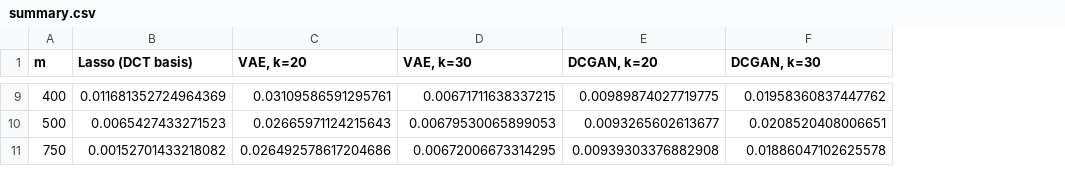
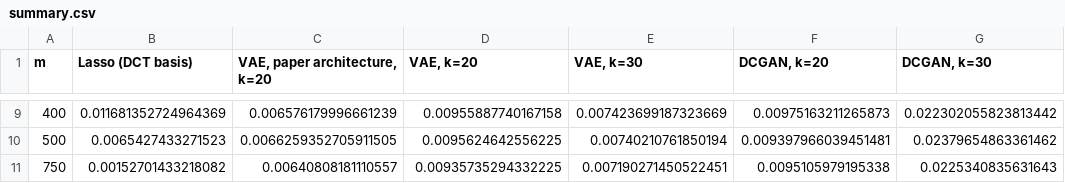
Before and after one commit to RenatoGallicola/Compressed-Sensing-using-Generative-Models, a CSV file: results/summary.csv, drawn as a sheet; only a part is shown, gaps mark what is left out; addresses are those after the commit; the diff covers the shown part only; the diff names each change by its address in the sheet, - before the commit and + after, or states it on an @@ line.

Commit message:
rerun the experiment with the paper objective and report the results

```diff
--- a/results/summary.csv
+++ b/results/summary.csv
+column C (VAE, paper architecture, k=20), rows 9-11: 0.006576179996661239 | 0.0066259352705911505 | 0.00640808181110557
-D9 (VAE, k=20): 0.03109586591295761
+D9 (VAE, k=20): 0.00955887740167158
-E9 (VAE, k=30): 0.00671711638337215
+E9 (VAE, k=30): 0.007423699187323669
-F9 (DCGAN, k=20): 0.00989874027719775
+F9 (DCGAN, k=20): 0.00975163211265873
-G9 (DCGAN, k=30): 0.01958360837447762
+G9 (DCGAN, k=30): 0.022302055823813442
-D10 (VAE, k=20): 0.02665971124215643
+D10 (VAE, k=20): 0.0095624642556225
-E10 (VAE, k=30): 0.00679530065899053
+E10 (VAE, k=30): 0.00740210761850194
-F10 (DCGAN, k=20): 0.0093265602613677
+F10 (DCGAN, k=20): 0.009397966039451481
-G10 (DCGAN, k=30): 0.0208520408006651
+G10 (DCGAN, k=30): 0.02379654863361462
-D11 (VAE, k=20): 0.026492578617204686
+D11 (VAE, k=20): 0.00935735294332225
-E11 (VAE, k=30): 0.00672006673314295
+E11 (VAE, k=30): 0.007190271450522451
-F11 (DCGAN, k=20): 0.00939303376882908
+F11 (DCGAN, k=20): 0.0095105979195338
-G11 (DCGAN, k=30): 0.01886047102625578
+G11 (DCGAN, k=30): 0.0225340835631643
```
Also changed, not shown: 28 edited cells elsewhere in this file, 30 other files.
